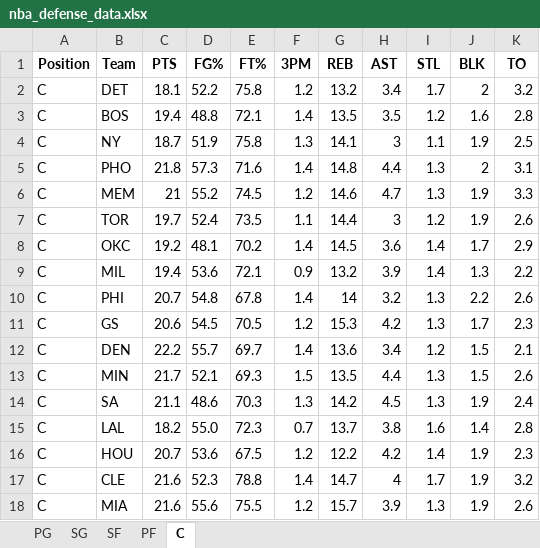
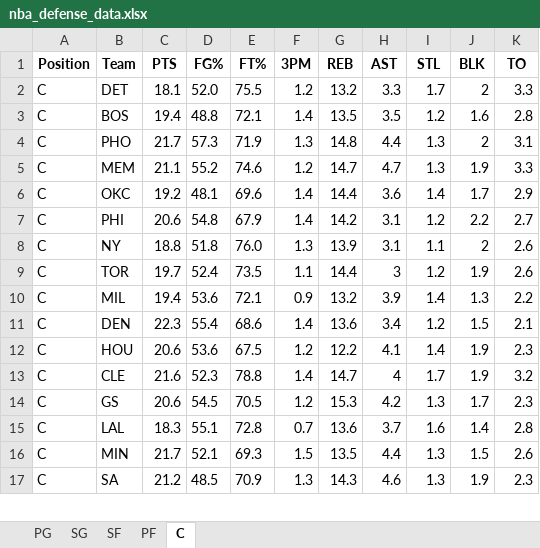
Before and after one commit to mithun-s14/prop_model, an Excel workbook: backend/nba_defense_data.xlsx, sheet C, drawn as a sheet; only a part is shown; values as stored, in another font and other column widths than the file's, no borders; removed rows and columns are numbered as before the commit, all else as after; the diff covers the shown part only; the diff names each change by its address in the sheet, - before the commit and + after, or states it on an @@ line.

```diff
--- a/backend/nba_defense_data.xlsx (sheet C)
+++ b/backend/nba_defense_data.xlsx (sheet C)
-D2 (FG%): 52.2
+D2 (FG%): 52.0
-E2 (FT%): 75.8
+E2 (FT%): 75.5
-H2 (AST): 3.4
+H2 (AST): 3.3
-K2 (TO): 3.2
+K2 (TO): 3.3
-row 4: C | NY | 18.7 | 51.9 | 75.8 | 1.3 | 14.1 | 3 | 1.1 | 1.9 | 2.5
-C4 (PTS): 21.8
+C4 (PTS): 21.7
-E4 (FT%): 71.6
+E4 (FT%): 71.9
-F4 (3PM): 1.4
+F4 (3PM): 1.3
-C5 (PTS): 21
+C5 (PTS): 21.1
-E5 (FT%): 74.5
+E5 (FT%): 74.6
-G5 (REB): 14.6
+G5 (REB): 14.7
+row 6: C | OKC | 19.2 | 48.1 | 69.6 | 1.4 | 14.4 | 3.6 | 1.4 | 1.7 | 2.9
+row 7: C | PHI | 20.6 | 54.8 | 67.9 | 1.4 | 14.2 | 3.1 | 1.2 | 2.2 | 2.7
+row 8: C | NY | 18.8 | 51.8 | 76.0 | 1.3 | 13.9 | 3.1 | 1.1 | 2 | 2.6
-row 8: C | OKC | 19.2 | 48.1 | 70.2 | 1.4 | 14.5 | 3.6 | 1.4 | 1.7 | 2.9
-row 10: C | PHI | 20.7 | 54.8 | 67.8 | 1.4 | 14 | 3.2 | 1.3 | 2.2 | 2.6
+row 11: C | DEN | 22.3 | 55.4 | 68.6 | 1.4 | 13.6 | 3.4 | 1.2 | 1.5 | 2.1
+row 12: C | HOU | 20.6 | 53.6 | 67.5 | 1.2 | 12.2 | 4.1 | 1.4 | 1.9 | 2.3
@@ row 17 moved to row 13: C @@
-row 12: C | DEN | 22.2 | 55.7 | 69.7 | 1.4 | 13.6 | 3.4 | 1.2 | 1.5 | 2.1
+row 15: C | LAL | 18.3 | 55.1 | 72.8 | 0.7 | 13.6 | 3.7 | 1.6 | 1.4 | 2.8
-C17 (PTS): 21.1
+C17 (PTS): 21.2
-D17 (FG%): 48.6
+D17 (FG%): 48.5
-E17 (FT%): 70.3
+E17 (FT%): 70.9
-G17 (REB): 14.2
+G17 (REB): 14.3
-H17 (AST): 4.5
+H17 (AST): 4.6
-K17 (TO): 2.4
+K17 (TO): 2.3
-row 15: C | LAL | 18.2 | 55.0 | 72.3 | 0.7 | 13.7 | 3.8 | 1.6 | 1.4 | 2.8
-row 16: C | HOU | 20.7 | 53.6 | 67.5 | 1.2 | 12.2 | 4.2 | 1.4 | 1.9 | 2.3
@@ row 18 moved to row 21: C @@
```
Also changed, not shown: 3 added rows, 3 removed rows and 14 edited cells elsewhere in this sheet, sheet PF, sheet PG, sheet SF, sheet SG, 3 other files.
